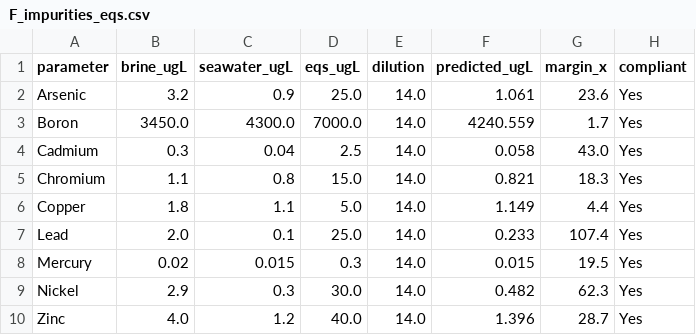
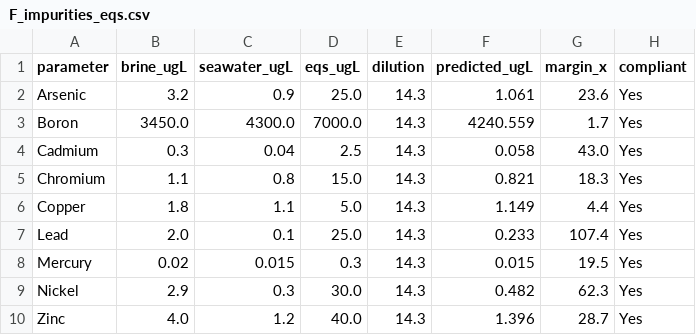
Before and after one commit to samuelakosaonyejekwe/brine-dispersion-analysis-sam, a CSV file: outputs/csv/F_impurities_eqs.csv, drawn as a sheet.

Commit message:
Report the impurity dilution at the precision it was computed with
The predicted trace-impurity concentrations are computed from the study-minimum
near-field dilution, x14.3 (saturated cavern brine, S1, slack water). The table's
dilution column rounded that to 0 dp and printed x14.0, so the published table did
not reproduce its own numbers: 4300 + (3450-4300)/14.3 = 4240.56 ug/L for boron,
whereas x14.0 gives 4239.29. The column now carries one decimal place.

Concentrations, margins and the 9/9 compliance result are unchanged; only the
printed dilution was wrong.

```diff
--- a/outputs/csv/F_impurities_eqs.csv
+++ b/outputs/csv/F_impurities_eqs.csv
@@ -1,10 +1,10 @@
 parameter,brine_ugL,seawater_ugL,eqs_ugL,dilution,predicted_ugL,margin_x,compliant
-Arsenic,3.2,0.9,25.0,14.0,1.061,23.6,Yes
-Boron,3450.0,4300.0,7000.0,14.0,4240.559,1.7,Yes
-Cadmium,0.3,0.04,2.5,14.0,0.058,43.0,Yes
-Chromium,1.1,0.8,15.0,14.0,0.821,18.3,Yes
-Copper,1.8,1.1,5.0,14.0,1.149,4.4,Yes
-Lead,2.0,0.1,25.0,14.0,0.233,107.4,Yes
-Mercury,0.02,0.015,0.3,14.0,0.015,19.5,Yes
-Nickel,2.9,0.3,30.0,14.0,0.482,62.3,Yes
-Zinc,4.0,1.2,40.0,14.0,1.396,28.7,Yes
+Arsenic,3.2,0.9,25.0,14.3,1.061,23.6,Yes
+Boron,3450.0,4300.0,7000.0,14.3,4240.559,1.7,Yes
+Cadmium,0.3,0.04,2.5,14.3,0.058,43.0,Yes
+Chromium,1.1,0.8,15.0,14.3,0.821,18.3,Yes
+Copper,1.8,1.1,5.0,14.3,1.149,4.4,Yes
+Lead,2.0,0.1,25.0,14.3,0.233,107.4,Yes
+Mercury,0.02,0.015,0.3,14.3,0.015,19.5,Yes
+Nickel,2.9,0.3,30.0,14.3,0.482,62.3,Yes
+Zinc,4.0,1.2,40.0,14.3,1.396,28.7,Yes
```
Also changed, not shown: 2 other files.
